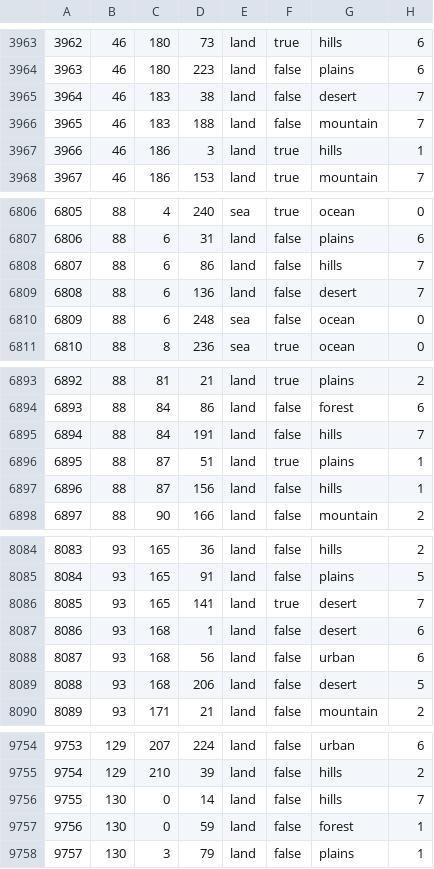
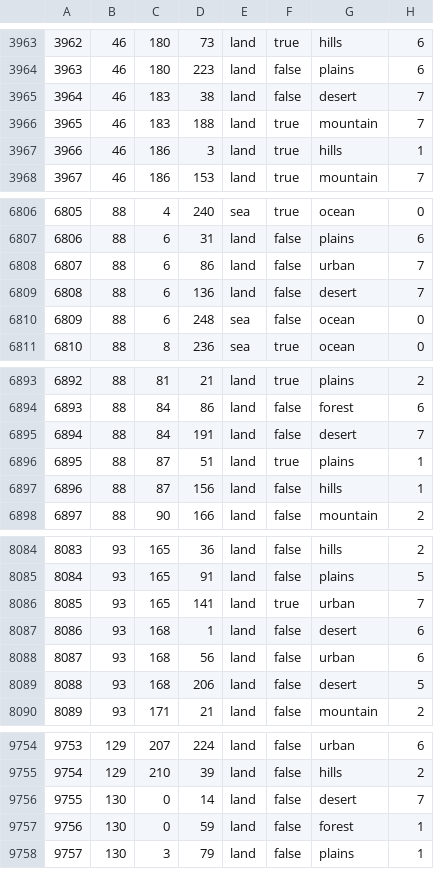
Before and after one commit to LuciferHorst/HFU-3.0, a CSV file: map/definition.csv, drawn as a sheet; only a part is shown, gaps mark what is left out; the diff covers the shown part only.

```diff
--- a/map/definition.csv
+++ b/map/definition.csv
@@ -3965,3 +3965,3 @@
 3964;46;183;38;land;false;desert;7
-3965;46;183;188;land;false;mountain;7
+3965;46;183;188;land;true;mountain;7
 3966;46;186;3;land;true;hills;1
@@ -6807,3 +6807,3 @@
 6806;88;6;31;land;false;plains;6
-6807;88;6;86;land;false;hills;7
+6807;88;6;86;land;false;urban;7
 6808;88;6;136;land;false;desert;7
@@ -6894,3 +6894,3 @@
 6893;88;84;86;land;false;forest;6
-6894;88;84;191;land;false;hills;7
+6894;88;84;191;land;false;desert;7
 6895;88;87;51;land;true;plains;1
@@ -8085,3 +8085,3 @@
 8084;93;165;91;land;false;plains;5
-8085;93;165;141;land;true;desert;7
+8085;93;165;141;land;true;urban;7
 8086;93;168;1;land;false;desert;6
@@ -9755,3 +9755,3 @@
 9754;129;210;39;land;false;hills;2
-9755;130;0;14;land;false;hills;7
+9755;130;0;14;land;false;desert;7
 9756;130;0;59;land;false;forest;1
```
Also changed, not shown: 12 edited cells elsewhere in this file, 31 other files.
